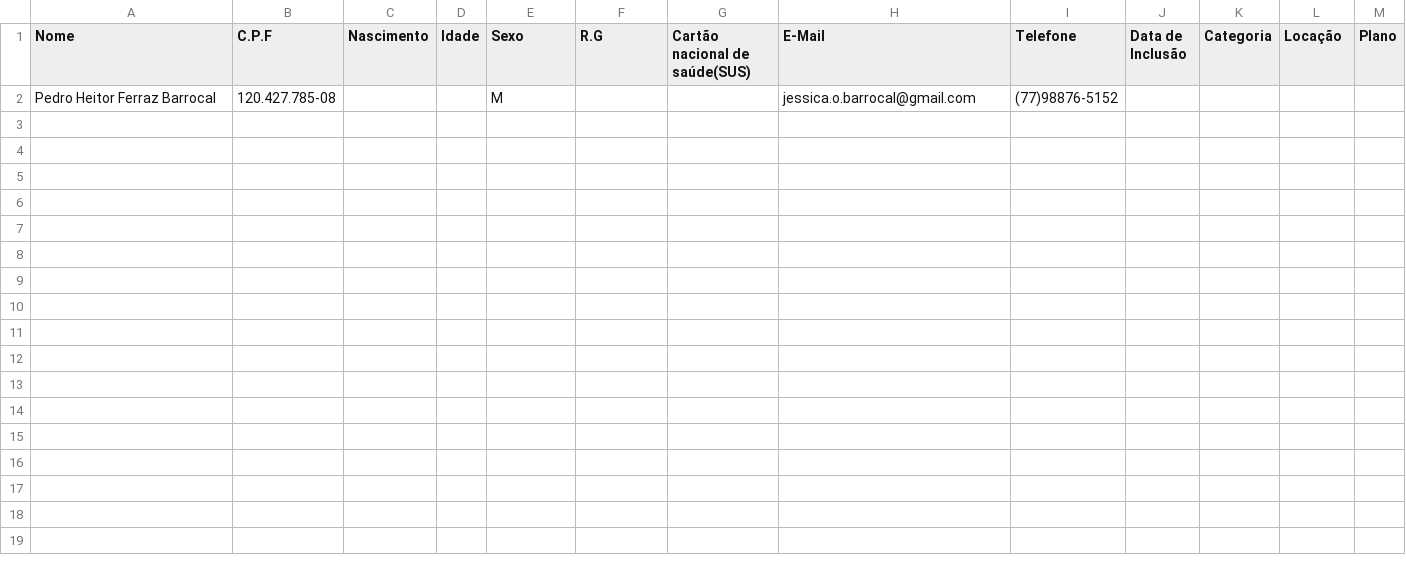
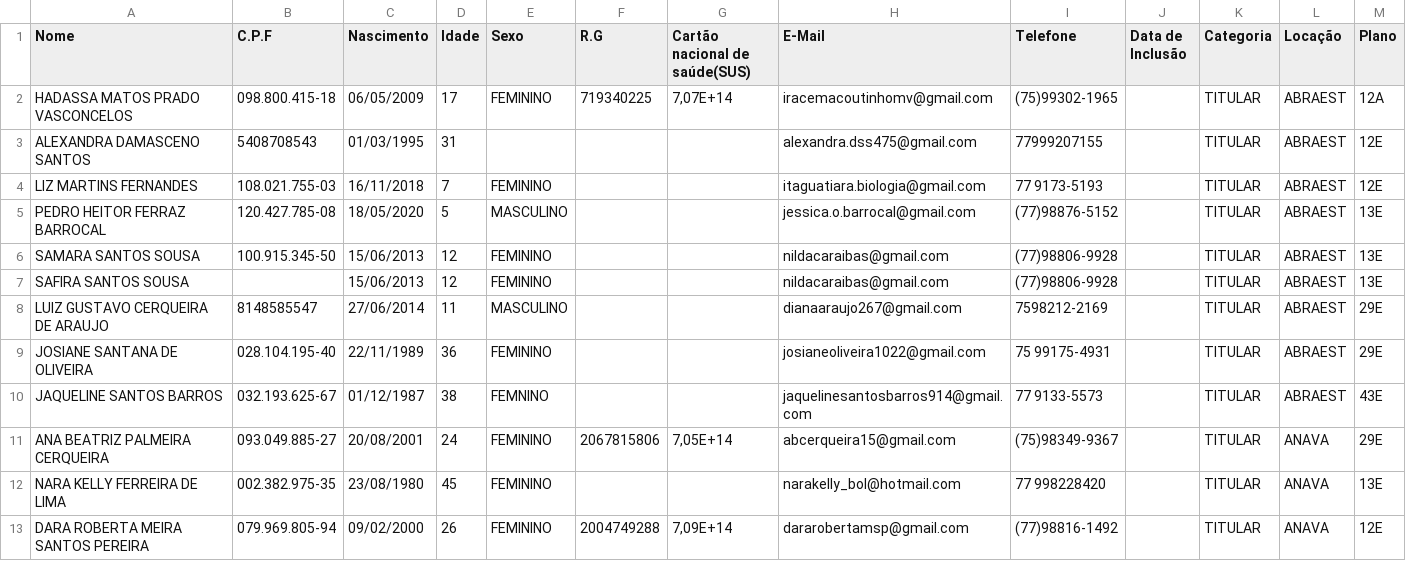
Before and after one commit to fjralmeida/plennusc, a CSV file: PlennuscGestao/UploadsGestao/AASP_MIGRACAO_UNIAOMED.csv, drawn as a sheet; removed rows and columns are numbered as before the commit, all else as after; the diff names each change by its address in the sheet, - before the commit and + after, or states it on an @@ line.

```diff
--- a/PlennuscGestao/UploadsGestao/AASP_MIGRACAO_UNIAOMED.csv
+++ b/PlennuscGestao/UploadsGestao/AASP_MIGRACAO_UNIAOMED.csv
-row 2: Pedro Heitor Ferraz Barrocal | 120.427.785-08 |  |  | M |  |  | jessica.o.barrocal@gmail.com | (77)98876-5152
+row 2: HADASSA MATOS PRADO VASCONCELOS | 098.800.415-18 | 06/05/2009 | 17 | FEMININO | 719340225 | 7,07E+14 | iracemacoutinhomv@gmail.com | (75)99302-1965 |  | TITULAR | ABRAEST | 12A
+row 3: ALEXANDRA DAMASCENO SANTOS | 5408708543 | 01/03/1995 | 31 |  |  |  | alexandra.dss475@gmail.com | 77999207155 |  | TITULAR | ABRAEST | 12E
+row 4: LIZ MARTINS FERNANDES | 108.021.755-03 | 16/11/2018 | 7 | FEMININO |  |  | itaguatiara.biologia@gmail.com | 77 9173-5193 |  | TITULAR | ABRAEST | 12E
+row 5: PEDRO HEITOR FERRAZ BARROCAL | 120.427.785-08 | 18/05/2020 | 5 | MASCULINO |  |  | jessica.o.barrocal@gmail.com | (77)98876-5152 |  | TITULAR | ABRAEST | 13E
+row 6: SAMARA SANTOS SOUSA | 100.915.345-50 | 15/06/2013 | 12 | FEMININO |  |  | nildacaraibas@gmail.com | (77)98806-9928 |  | TITULAR | ABRAEST | 13E
+row 7: SAFIRA SANTOS SOUSA |  | 15/06/2013 | 12 | FEMININO |  |  | nildacaraibas@gmail.com | (77)98806-9928 |  | TITULAR | ABRAEST | 13E
+row 8: LUIZ GUSTAVO CERQUEIRA DE ARAUJO | 8148585547 | 27/06/2014 | 11 | MASCULINO |  |  | dianaaraujo267@gmail.com | 7598212-2169 |  | TITULAR | ABRAEST | 29E
+row 9: JOSIANE SANTANA DE OLIVEIRA | 028.104.195-40 | 22/11/1989 | 36 | FEMININO |  |  | josianeoliveira1022@gmail.com | 75 99175-4931 |  | TITULAR | ABRAEST | 29E
+row 10: JAQUELINE SANTOS BARROS | 032.193.625-67 | 01/12/1987 | 38 | FEMNINO |  |  | jaquelinesantosbarros914@gmail.com | 77 9133-5573 |  | TITULAR | ABRAEST | 43E
+row 11: ANA BEATRIZ PALMEIRA CERQUEIRA | 093.049.885-27 | 20/08/2001 | 24 | FEMININO | 2067815806 | 7,05E+14 | abcerqueira15@gmail.com | (75)98349-9367 |  | TITULAR | ANAVA | 29E
+row 12: NARA KELLY FERREIRA DE LIMA | 002.382.975-35 | 23/08/1980 | 45 | FEMININO |  |  | narakelly_bol@hotmail.com | 77 998228420 |  | TITULAR | ANAVA | 13E
+row 13: DARA ROBERTA MEIRA SANTOS PEREIRA | 079.969.805-94 | 09/02/2000 | 26 | FEMININO | 2004749288 | 7,09E+14 | dararobertamsp@gmail.com | (77)98816-1492 |  | TITULAR | ANAVA | 12E
```
Also changed, not shown: 7 other files.
